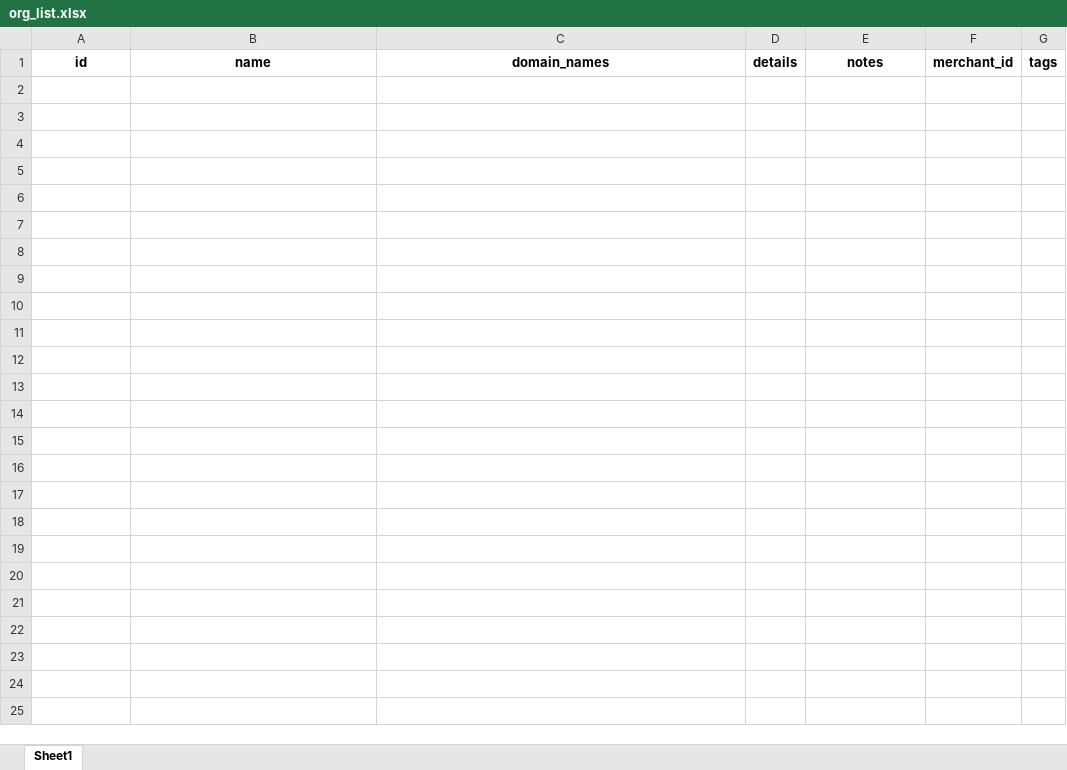
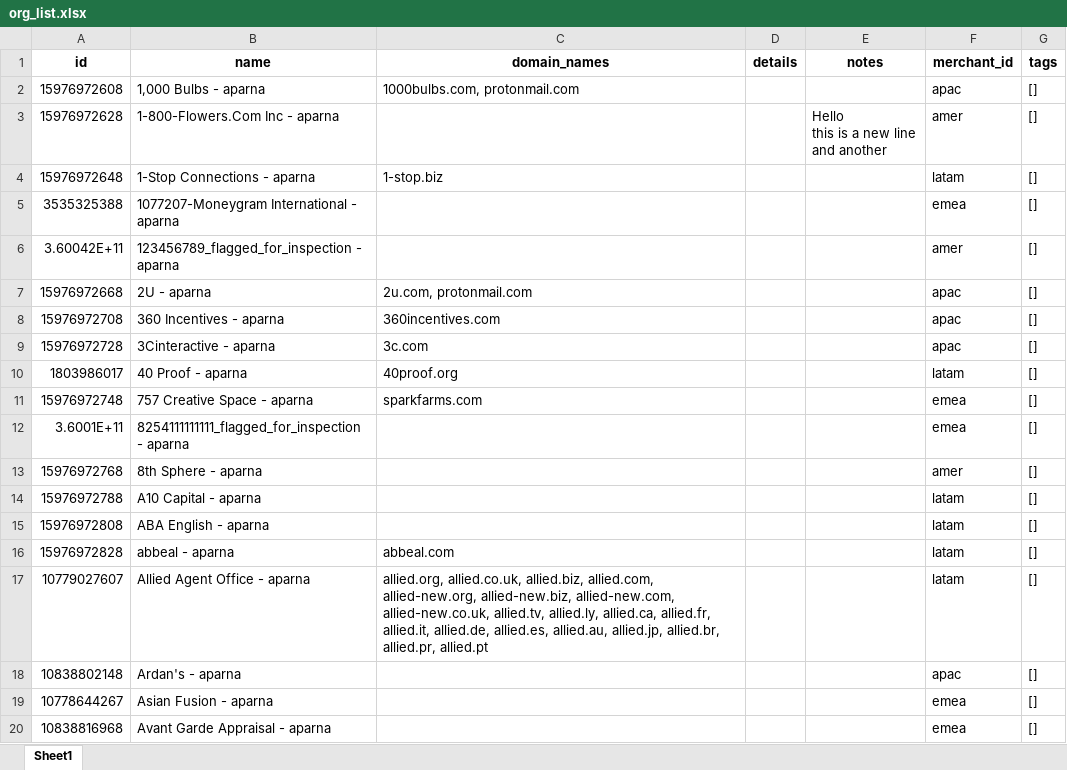
Before and after one commit to parnapaal/AcmeData, an Excel workbook: scripts/org_list.xlsx, sheet Sheet1, drawn as a sheet; only a part is shown; values as stored, in another font and other column widths than the file's, no borders; ↵ is a line break in a cell; the diff covers the shown part only; the diff names each change by its address in the sheet, - before the commit and + after, or states it on an @@ line.

```diff
--- a/scripts/org_list.xlsx (sheet Sheet1)
+++ b/scripts/org_list.xlsx (sheet Sheet1)
+row 2: 15976972608 | 1,000 Bulbs - aparna | 1000bulbs.com, protonmail.com |  |  | apac | []
+row 3: 15976972628 | 1-800-Flowers.Com Inc - aparna |  |  | Hello ↵ this is a new line ↵ and another | amer | []
+row 4: 15976972648 | 1-Stop Connections - aparna | 1-stop.biz |  |  | latam | []
+row 5: 3535325388 | 1077207-Moneygram International - aparna |  |  |  | emea | []
+row 6: 3.60042E+11 | 123456789_flagged_for_inspection - aparna |  |  |  | amer | []
+row 7: 15976972668 | 2U - aparna | 2u.com, protonmail.com |  |  | apac | []
+row 8: 15976972708 | 360 Incentives - aparna | 360incentives.com |  |  | apac | []
+row 9: 15976972728 | 3Cinteractive - aparna | 3c.com |  |  | apac | []
+row 10: 1803986017 | 40 Proof - aparna | 40proof.org |  |  | latam | []
+row 11: 15976972748 | 757 Creative Space - aparna | sparkfarms.com |  |  | emea | []
+row 12: 3.6001E+11 | 8254111111111_flagged_for_inspection - aparna |  |  |  | emea | []
+row 13: 15976972768 | 8th Sphere - aparna |  |  |  | amer | []
+row 14: 15976972788 | A10 Capital - aparna |  |  |  | latam | []
+row 15: 15976972808 | ABA English - aparna |  |  |  | latam | []
+row 16: 15976972828 | abbeal - aparna | abbeal.com |  |  | latam | []
+row 17: 10779027607 | Allied Agent Office - aparna | allied.org, allied.co.uk, allied.biz, allied.com, allied-new.org, allied-new.biz, allied-new.com, allied-new.co.uk, allied.tv, allied.ly, allied.ca, allied.fr, allied.it, allied.de, allied.es, allied.au, allied.jp, allied.br, allied.pr, allied.pt |  |  | latam | []
+row 18: 10838802148 | Ardan's - aparna |  |  |  | apac | []
+row 19: 10778644267 | Asian Fusion - aparna |  |  |  | emea | []
+row 20: 10838816968 | Avant Garde Appraisal - aparna |  |  |  | emea | []
```
Also changed, not shown: 106 added rows elsewhere in this sheet, 3 other files.
